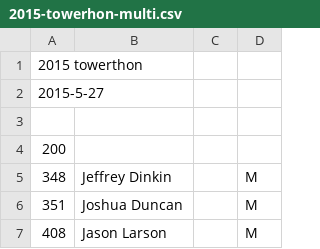
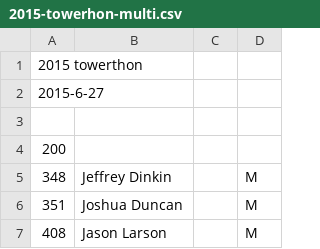
Before and after one commit to joduncan/RaceScoring, a CSV file: data/2015-towerhon-multi.csv, drawn as a sheet; only a part is shown.

Commit message:
fixed date for 2015 towerthon

```diff
--- a/data/2015-towerhon-multi.csv
+++ b/data/2015-towerhon-multi.csv
@@ -1,3 +1,3 @@
 2015 towerthon
-2015-5-27
+2015-6-27
 
```
